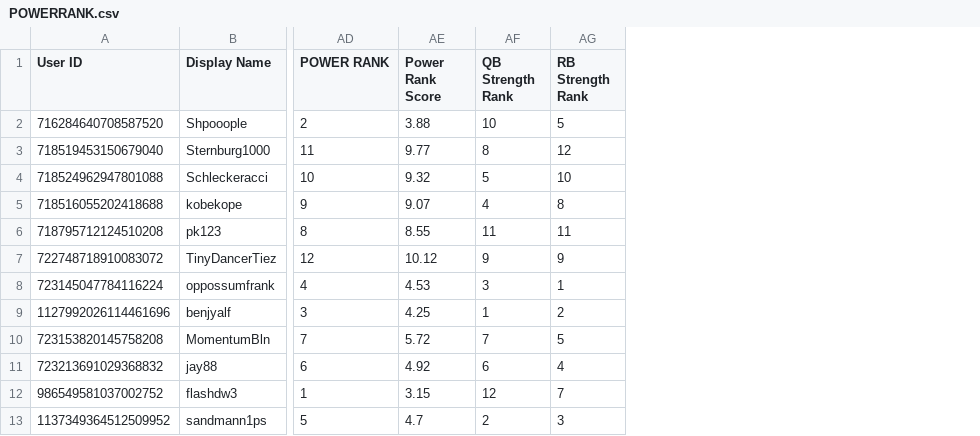
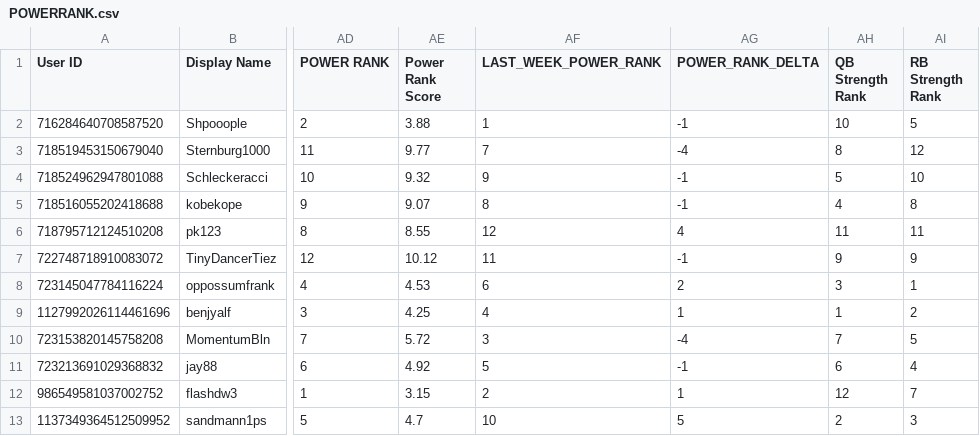
Before and after one commit to Shpooople/power-rank, a CSV file: POWERRANK.csv, drawn as a sheet; only a part is shown, gaps mark what is left out; the diff names each change by its address in the sheet, - before the commit and + after, or states it on an @@ line.

```diff
--- a/POWERRANK.csv
+++ b/POWERRANK.csv
+column AF (LAST_WEEK_POWER_RANK), rows 2-13: 1 | 7 | 9 | 8 | 12 | 11 | 6 | 4 | 3 | 5 | 2 | 10
+column AG (POWER_RANK_DELTA), rows 2-13: -1 | -4 | -1 | -1 | 4 | -1 | 2 | 1 | -4 | -1 | 1 | 5
```
Also changed, not shown: 1 other file.
